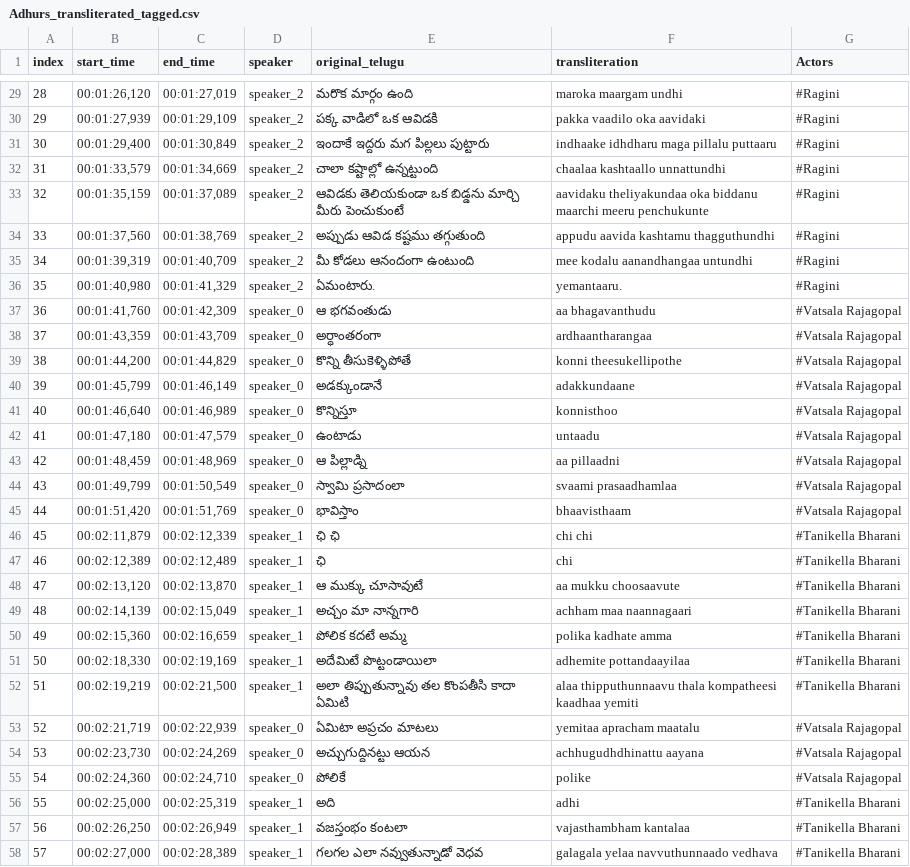
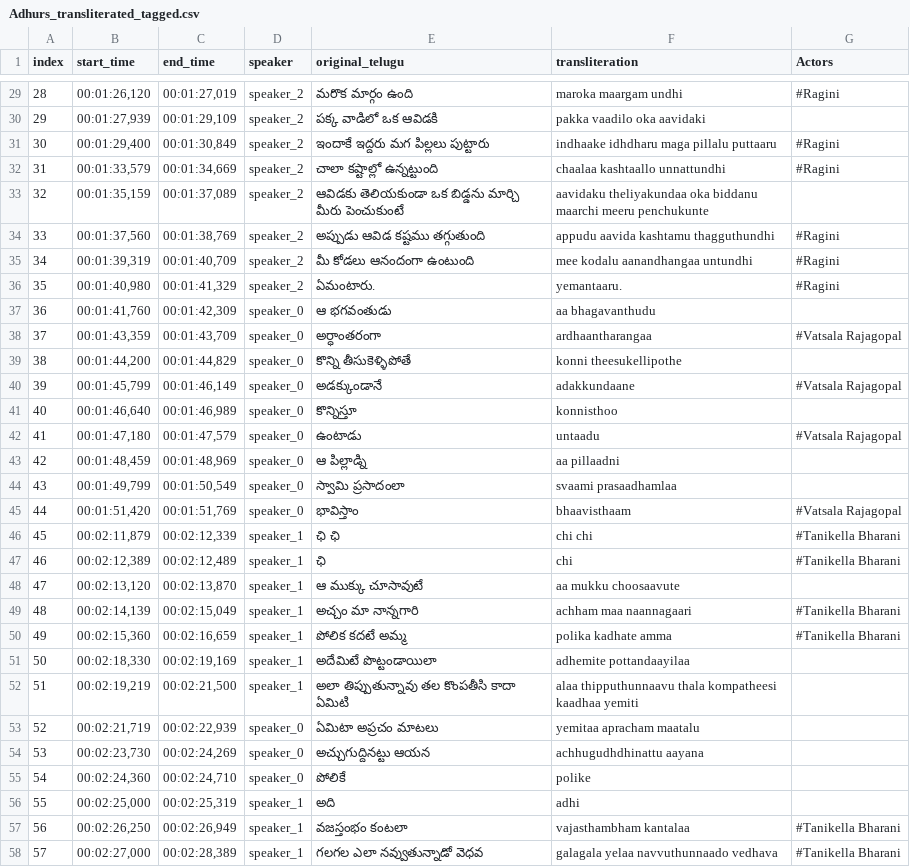
Before and after one commit to pavankumarwwe/Face-Tagger, a CSV file: tagged_movies/Adhurs_transliterated_tagged.csv, drawn as a sheet; only a part is shown, gaps mark what is left out; the diff covers the shown part only.

```diff
--- a/tagged_movies/Adhurs_transliterated_tagged.csv
+++ b/tagged_movies/Adhurs_transliterated_tagged.csv
@@ -29,6 +29,6 @@
 28,"00:01:26,120","00:01:27,019",speaker_2,మరొక మార్గం ఉంది,maroka maargam undhi,#Ragini
-29,"00:01:27,939","00:01:29,109",speaker_2,పక్క వాడిలో ఒక ఆవిడకి,pakka vaadilo oka aavidaki,#Ragini
+29,"00:01:27,939","00:01:29,109",speaker_2,పక్క వాడిలో ఒక ఆవిడకి,pakka vaadilo oka aavidaki,
 30,"00:01:29,400","00:01:30,849",speaker_2,ఇందాకే ఇద్దరు మగ పిల్లలు పుట్టారు,indhaake idhdharu maga pillalu puttaaru,#Ragini
 31,"00:01:33,579","00:01:34,669",speaker_2,చాలా కష్టాల్లో ఉన్నట్టుంది,chaalaa kashtaallo unnattundhi,#Ragini
-32,"00:01:35,159","00:01:37,089",speaker_2,ఆవిడకు తెలియకుండా ఒక బిడ్డను మార్చి మీరు పెంచుకుంటే,aavidaku theliyakundaa oka biddanu maarchi meeru penchukunte,#Ragini
+32,"00:01:35,159","00:01:37,089",speaker_2,ఆవిడకు తెలియకుండా ఒక బిడ్డను మార్చి మీరు పెంచుకుంటే,aavidaku theliyakundaa oka biddanu maarchi meeru penchukunte,
 33,"00:01:37,560","00:01:38,769",speaker_2,అప్పుడు ఆవిడ కష్టము తగ్గుతుంది,appudu aavida kashtamu thagguthundhi,#Ragini
@@ -36,10 +36,10 @@
 35,"00:01:40,980","00:01:41,329",speaker_2,ఏమంటారు.,yemantaaru.,#Ragini
-36,"00:01:41,760","00:01:42,309",speaker_0,ఆ భగవంతుడు,aa bhagavanthudu,#Vatsala Rajagopal
+36,"00:01:41,760","00:01:42,309",speaker_0,ఆ భగవంతుడు,aa bhagavanthudu,
 37,"00:01:43,359","00:01:43,709",speaker_0,అర్ధాంతరంగా,ardhaantharangaa,#Vatsala Rajagopal
-38,"00:01:44,200","00:01:44,829",speaker_0,కొన్ని తీసుకెళ్ళిపోతే,konni theesukellipothe,#Vatsala Rajagopal
+38,"00:01:44,200","00:01:44,829",speaker_0,కొన్ని తీసుకెళ్ళిపోతే,konni theesukellipothe,
 39,"00:01:45,799","00:01:46,149",speaker_0,అడక్కుండానే,adakkundaane,#Vatsala Rajagopal
-40,"00:01:46,640","00:01:46,989",speaker_0,కొన్నిస్తూ,konnisthoo,#Vatsala Rajagopal
+40,"00:01:46,640","00:01:46,989",speaker_0,కొన్నిస్తూ,konnisthoo,
 41,"00:01:47,180","00:01:47,579",speaker_0,ఉంటాడు,untaadu,#Vatsala Rajagopal
-42,"00:01:48,459","00:01:48,969",speaker_0,ఆ పిల్లాడ్ని,aa pillaadni,#Vatsala Rajagopal
-43,"00:01:49,799","00:01:50,549",speaker_0,స్వామి ప్రసాదంలా,svaami prasaadhamlaa,#Vatsala Rajagopal
+42,"00:01:48,459","00:01:48,969",speaker_0,ఆ పిల్లాడ్ని,aa pillaadni,
+43,"00:01:49,799","00:01:50,549",speaker_0,స్వామి ప్రసాదంలా,svaami prasaadhamlaa,
 44,"00:01:51,420","00:01:51,769",speaker_0,భావిస్తాం,bhaavisthaam,#Vatsala Rajagopal
@@ -47,11 +47,11 @@
 46,"00:02:12,389","00:02:12,489",speaker_1,ఛి,chi,#Tanikella Bharani
-47,"00:02:13,120","00:02:13,870",speaker_1,ఆ ముక్కు చూసావుటే,aa mukku choosaavute,#Tanikella Bharani
+47,"00:02:13,120","00:02:13,870",speaker_1,ఆ ముక్కు చూసావుటే,aa mukku choosaavute,
 48,"00:02:14,139","00:02:15,049",speaker_1,అచ్చం మా నాన్నగారి,achham maa naannagaari,#Tanikella Bharani
 49,"00:02:15,360","00:02:16,659",speaker_1,పోలిక కదటే అమ్మ,polika kadhate amma,#Tanikella Bharani
-50,"00:02:18,330","00:02:19,169",speaker_1,అదేమిటే పొట్టండాయిలా,adhemite pottandaayilaa,#Tanikella Bharani
-51,"00:02:19,219","00:02:21,500",speaker_1,అలా తిప్పుతున్నావు తల కొంపతీసి కాదా ఏమిటి,alaa thipputhunnaavu thala kompatheesi kaadhaa yemiti,#Tanikella Bharani
-52,"00:02:21,719","00:02:22,939",speaker_0,ఏమిటా అప్రచం మాటలు,yemitaa apracham maatalu,#Vatsala Rajagopal
-53,"00:02:23,730","00:02:24,269",speaker_0,అచ్చుగుద్దినట్టు ఆయన,achhugudhdhinattu aayana,#Vatsala Rajagopal
-54,"00:02:24,360","00:02:24,710",speaker_0,పోలికే,polike,#Vatsala Rajagopal
-55,"00:02:25,000","00:02:25,319",speaker_1,అది,adhi,#Tanikella Bharani
+50,"00:02:18,330","00:02:19,169",speaker_1,అదేమిటే పొట్టండాయిలా,adhemite pottandaayilaa,
+51,"00:02:19,219","00:02:21,500",speaker_1,అలా తిప్పుతున్నావు తల కొంపతీసి కాదా ఏమిటి,alaa thipputhunnaavu thala kompatheesi kaadhaa yemiti,
+52,"00:02:21,719","00:02:22,939",speaker_0,ఏమిటా అప్రచం మాటలు,yemitaa apracham maatalu,
+53,"00:02:23,730","00:02:24,269",speaker_0,అచ్చుగుద్దినట్టు ఆయన,achhugudhdhinattu aayana,
+54,"00:02:24,360","00:02:24,710",speaker_0,పోలికే,polike,
+55,"00:02:25,000","00:02:25,319",speaker_1,అది,adhi,
 56,"00:02:26,250","00:02:26,949",speaker_1,వజస్తంభం కంటలా,vajasthambham kantalaa,#Tanikella Bharani
```
Also changed, not shown: 34 edited cells elsewhere in this file.
